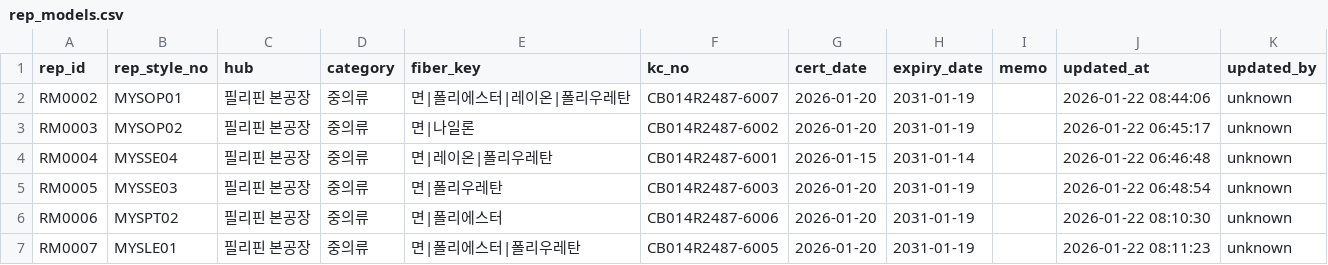
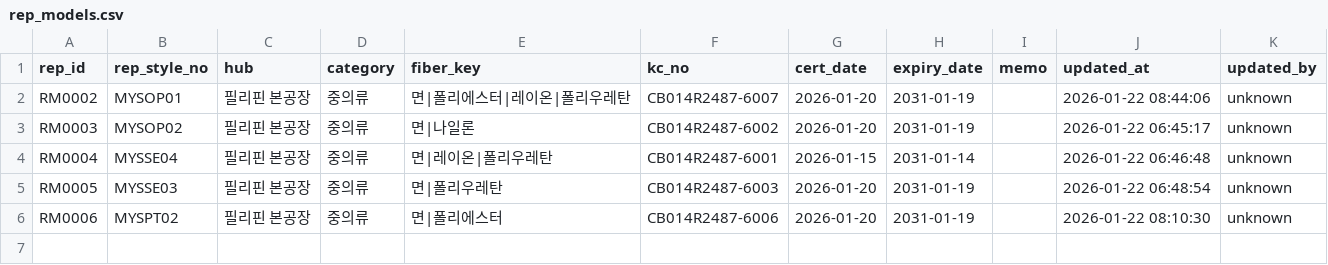
Before and after one commit to chanzii/kc-model-app, a CSV file: data/rep_models.csv, drawn as a sheet.

Commit message:
delete rep_model RM0007

```diff
--- a/data/rep_models.csv
+++ b/data/rep_models.csv
@@ -6,2 +6 @@ RM0005,MYSSE03,필리핀 본공장,중의류,면|폴리우레탄,CB014R2487-6003
 RM0006,MYSPT02,필리핀 본공장,중의류,면|폴리에스터,CB014R2487-6006,2026-01-20,2031-01-19,,2026-01-22 08:10:30,unknown
-RM0007,MYSLE01,필리핀 본공장,중의류,면|폴리에스터|폴리우레탄,CB014R2487-6005,2026-01-20,2031-01-19,,2026-01-22 08:11:23,unknown
```
